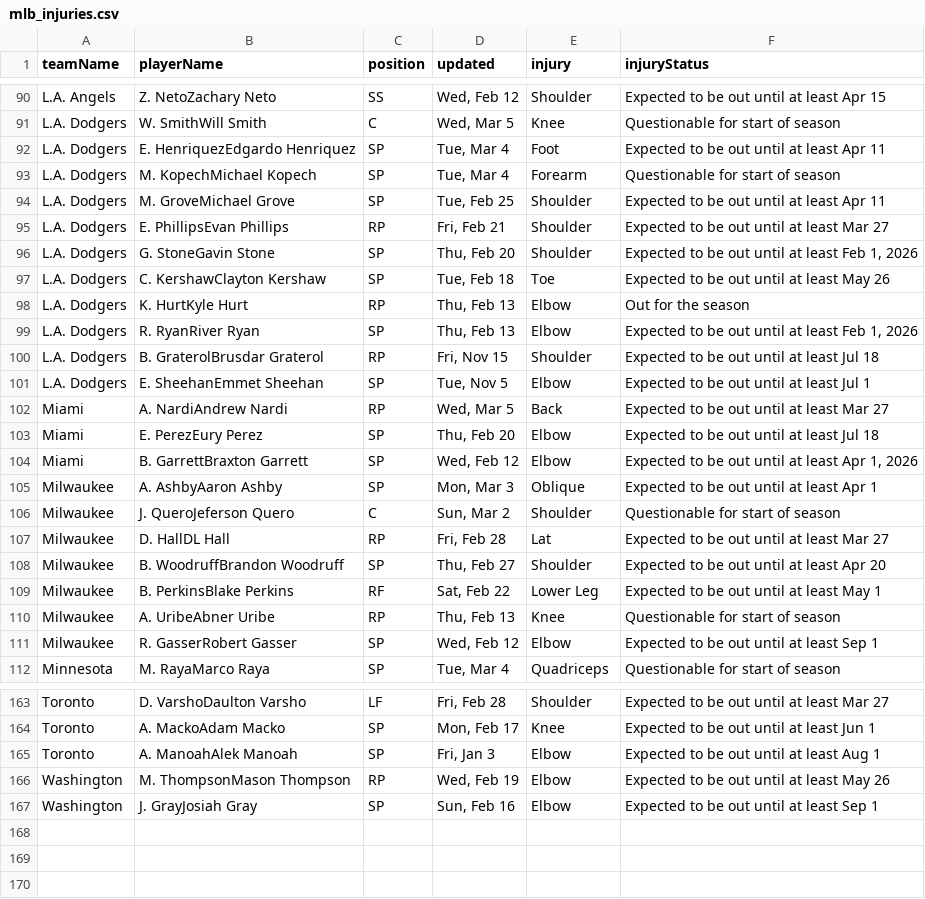
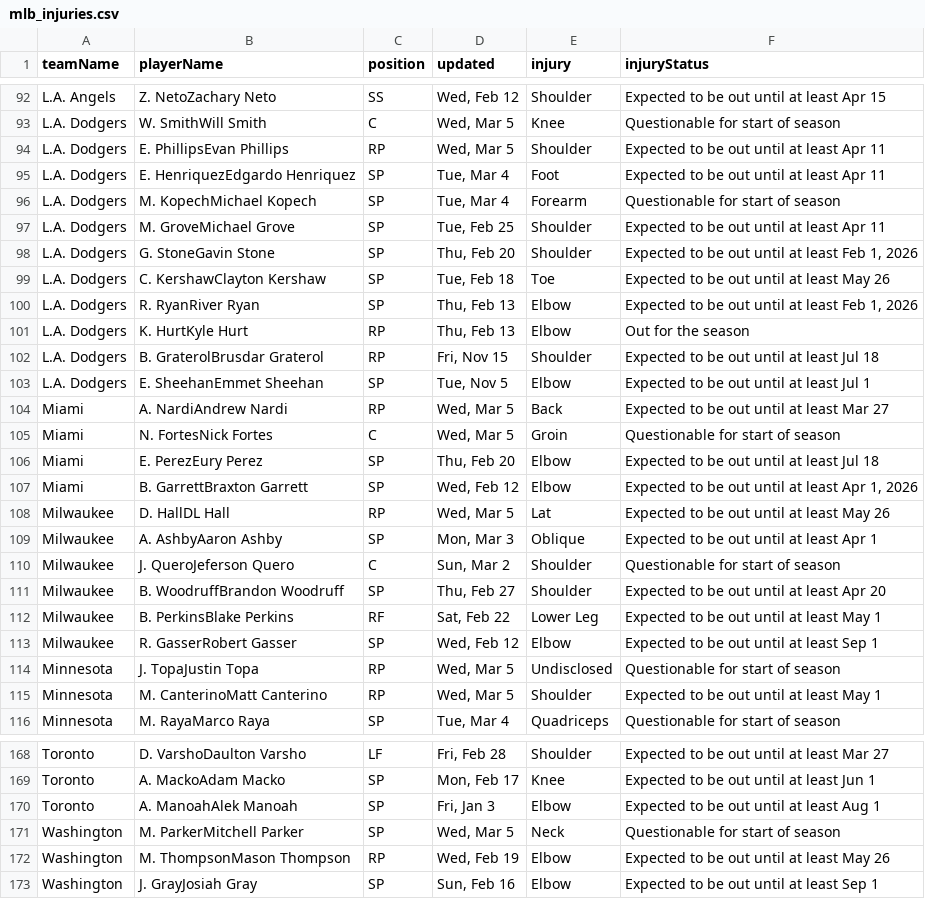
Before and after one commit to quintonfesq04/RealSports, a CSV file: MLB/mlb_injuries.csv, drawn as a sheet; only a part is shown, gaps mark what is left out; the diff covers the shown part only.

```diff
--- a/MLB/mlb_injuries.csv
+++ b/MLB/mlb_injuries.csv
@@ -91,2 +93,3 @@ L.A. Angels,Z. NetoZachary Neto,SS,"Wed, Feb 12",Shoulder,Expected to be out unt
 L.A. Dodgers,W. SmithWill Smith,C,"Wed, Mar 5",Knee,Questionable for start of season
+L.A. Dodgers,E. PhillipsEvan Phillips,RP,"Wed, Mar 5",Shoulder,Expected to be out until at least Apr 11
 L.A. Dodgers,E. HenriquezEdgardo Henriquez,SP,"Tue, Mar 4",Foot,Expected to be out until at least Apr 11
@@ -94,7 +97,6 @@ L.A. Dodgers,M. KopechMichael Kopech,SP,"Tue, Mar 4",Forearm,Questionable for st
 L.A. Dodgers,M. GroveMichael Grove,SP,"Tue, Feb 25",Shoulder,Expected to be out until at least Apr 11
-L.A. Dodgers,E. PhillipsEvan Phillips,RP,"Fri, Feb 21",Shoulder,Expected to be out until at least Mar 27
 L.A. Dodgers,G. StoneGavin Stone,SP,"Thu, Feb 20",Shoulder,"Expected to be out until at least Feb 1, 2026"
 L.A. Dodgers,C. KershawClayton Kershaw,SP,"Tue, Feb 18",Toe,Expected to be out until at least May 26
+L.A. Dodgers,R. RyanRiver Ryan,SP,"Thu, Feb 13",Elbow,"Expected to be out until at least Feb 1, 2026"
 L.A. Dodgers,K. HurtKyle Hurt,RP,"Thu, Feb 13",Elbow,Out for the season
-L.A. Dodgers,R. RyanRiver Ryan,SP,"Thu, Feb 13",Elbow,"Expected to be out until at least Feb 1, 2026"
 L.A. Dodgers,B. GraterolBrusdar Graterol,RP,"Fri, Nov 15",Shoulder,Expected to be out until at least Jul 18
@@ -102,11 +104,13 @@ L.A. Dodgers,E. SheehanEmmet Sheehan,SP,"Tue, Nov 5",Elbow,Expected to be out un
 Miami,A. NardiAndrew Nardi,RP,"Wed, Mar 5",Back,Expected to be out until at least Mar 27
+Miami,N. FortesNick Fortes,C,"Wed, Mar 5",Groin,Questionable for start of season
 Miami,E. PerezEury Perez,SP,"Thu, Feb 20",Elbow,Expected to be out until at least Jul 18
 Miami,B. GarrettBraxton Garrett,SP,"Wed, Feb 12",Elbow,"Expected to be out until at least Apr 1, 2026"
+Milwaukee,D. HallDL Hall,RP,"Wed, Mar 5",Lat,Expected to be out until at least May 26
 Milwaukee,A. AshbyAaron Ashby,SP,"Mon, Mar 3",Oblique,Expected to be out until at least Apr 1
 Milwaukee,J. QueroJeferson Quero,C,"Sun, Mar 2",Shoulder,Questionable for start of season
-Milwaukee,D. HallDL Hall,RP,"Fri, Feb 28",Lat,Expected to be out until at least Mar 27
 Milwaukee,B. WoodruffBrandon Woodruff,SP,"Thu, Feb 27",Shoulder,Expected to be out until at least Apr 20
 Milwaukee,B. PerkinsBlake Perkins,RF,"Sat, Feb 22",Lower Leg,Expected to be out until at least May 1
-Milwaukee,A. UribeAbner Uribe,RP,"Thu, Feb 13",Knee,Questionable for start of season
 Milwaukee,R. GasserRobert Gasser,SP,"Wed, Feb 12",Elbow,Expected to be out until at least Sep 1
+Minnesota,J. TopaJustin Topa,RP,"Wed, Mar 5",Undisclosed,Questionable for start of season
+Minnesota,M. CanterinoMatt Canterino,RP,"Wed, Mar 5",Shoulder,Expected to be out until at least May 1
 Minnesota,M. RayaMarco Raya,SP,"Tue, Mar 4",Quadriceps,Questionable for start of season
@@ -165,2 +170,3 @@ Toronto,A. MackoAdam Macko,SP,"Mon, Feb 17",Knee,Expected to be out until at lea
 Toronto,A. ManoahAlek Manoah,SP,"Fri, Jan 3",Elbow,Expected to be out until at least Aug 1
+Washington,M. ParkerMitchell Parker,SP,"Wed, Mar 5",Neck,Questionable for start of season
 Washington,M. ThompsonMason Thompson,RP,"Wed, Feb 19",Elbow,Expected to be out until at least May 26
```
Also changed, not shown: 8 added rows, 5 removed rows, 12 moved rows and 3 edited cells elsewhere in this file, NBA/nba_healthy_player_stats.csv, NBA/nba_injury_report.csv, 12 other files.
